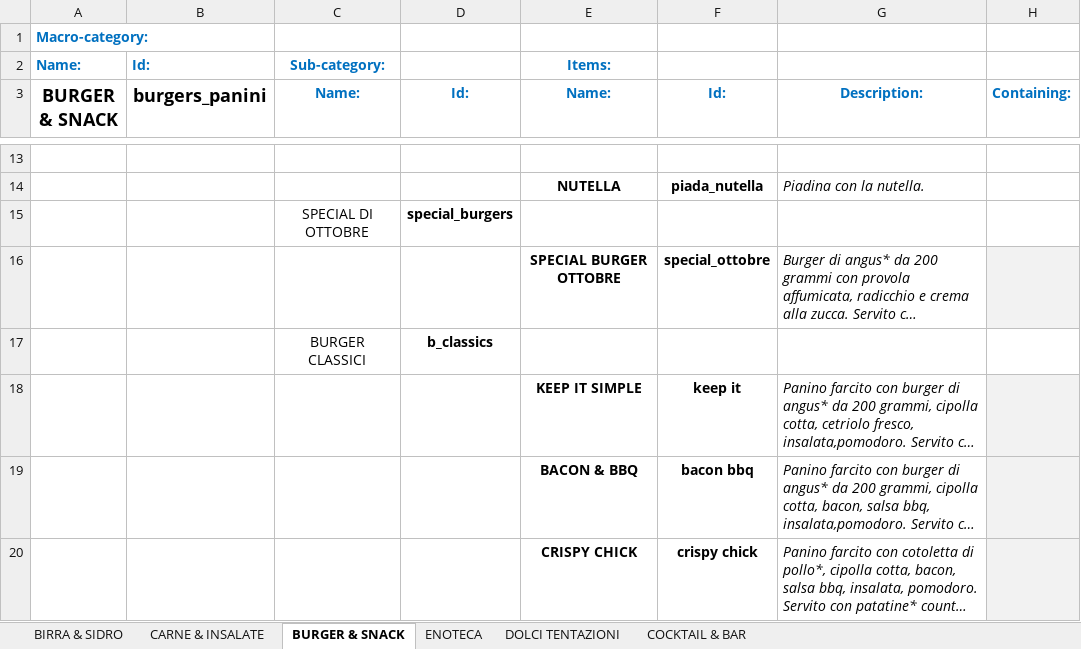
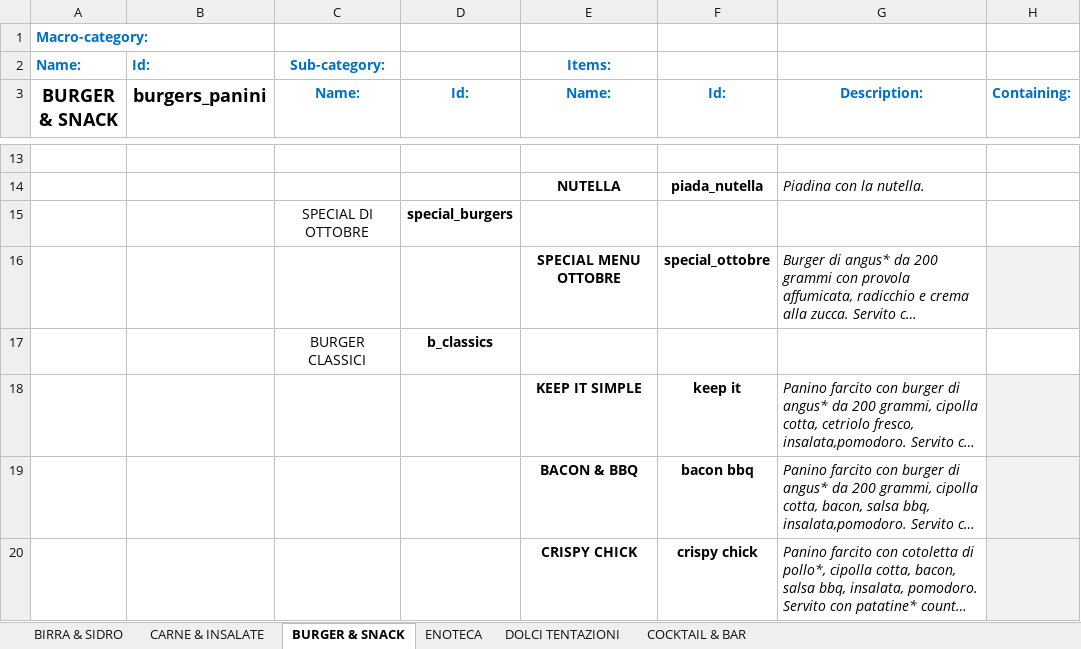
Before and after one commit to jb-pub/menu, an Excel workbook: excel/DATABASE_MENU_VENDITA.xlsx, sheet BURGER & SNACK, drawn as a sheet; only a part is shown, gaps mark what is left out; long unchanged cells end in …; values as stored, in another font and other column widths than the file's, no borders; the diff names each change by its address in the sheet, - before the commit and + after, or states it on an @@ line.

Commit message:
Menu update via menuPublish script

```diff
--- a/excel/DATABASE_MENU_VENDITA.xlsx (sheet BURGER & SNACK)
+++ b/excel/DATABASE_MENU_VENDITA.xlsx (sheet BURGER & SNACK)
-E16 (Name:): SPECIAL BURGER OTTOBRE
+E16 (Name:): SPECIAL MENU OTTOBRE
```
Also changed, not shown: 1 other file.
